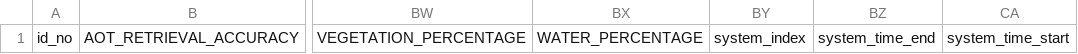
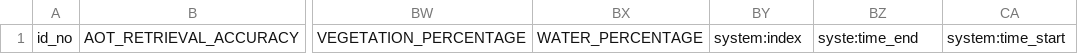
Before and after one commit to rfernand387/Sentinel2_Level1C_to_L2AGEE, a CSV file: metadata.csv, drawn as a sheet; only a part is shown, gaps mark what is left out; the diff names each change by its address in the sheet, - before the commit and + after, or states it on an @@ line.

```diff
--- a/metadata.csv
+++ b/metadata.csv
-BY1: system_index
+BY1: system:index
-BZ1: system_time_end
+BZ1: syste:time_end
-CA1: system_time_start
+CA1: system:time_start
```
Also changed, not shown: 1 other file.
